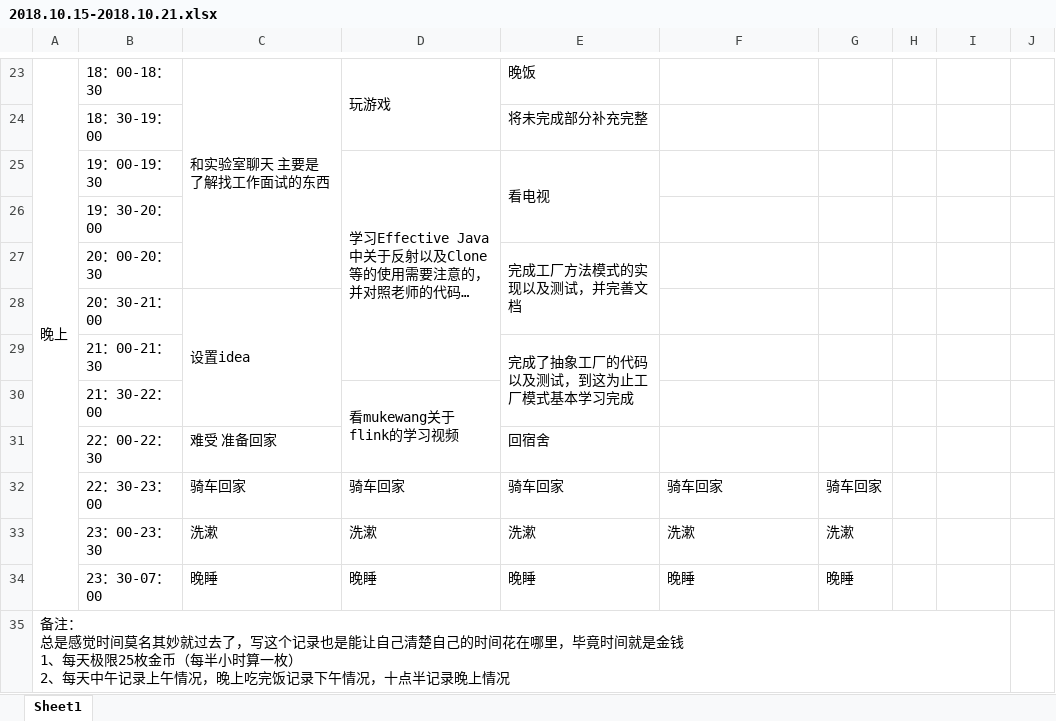
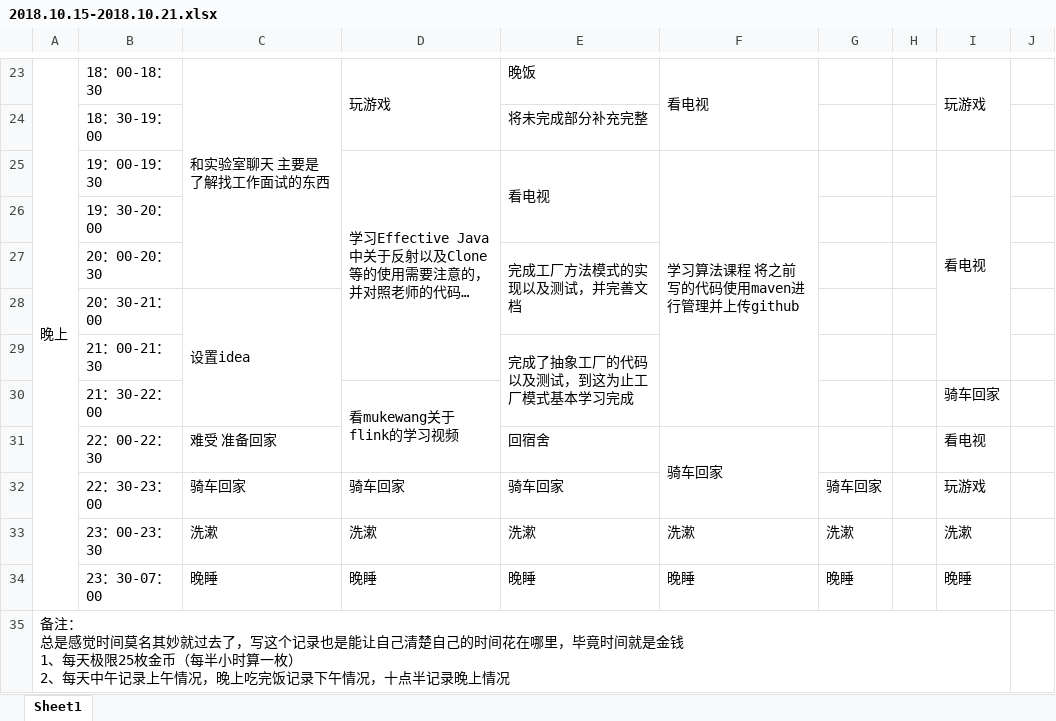
Before and after one commit to YaboSun/Schedule-and-Plan, an Excel workbook: 2018.10.15-2018.10.21.xlsx, sheet Sheet1, drawn as a sheet; only a part is shown, gaps mark what is left out; long unchanged cells end in …; values as stored, in another font and other column widths than the file's, no cell formats; the diff covers the shown part only; the diff names each change by its address in the sheet, - before the commit and + after, or states it on an @@ line.

```diff
--- a/2018.10.15-2018.10.21.xlsx (sheet Sheet1)
+++ b/2018.10.15-2018.10.21.xlsx (sheet Sheet1)
-F23: (empty)
+F23: 看电视
+F23:F24 merged
-I23: (empty)
+I23: 玩游戏
+I23:I24 merged
-F25: (empty)
+F25: 学习算法课程 将之前写的代码使用maven进行管理并上传github
+F25:F30 merged
-I25: (empty)
+I25: 看电视
+I25:I29 merged
-I30: (empty)
+I30: 骑车回家
-F31: (empty)
+F31: 骑车回家
+F31:F32 merged
-I31: (empty)
+I31: 看电视
-F32: 骑车回家
+F32: (empty)
-I32: (empty)
+I32: 玩游戏
-I33: (empty)
+I33: 洗漱
-I34: (empty)
+I34: 晚睡
```
Also changed, not shown: 18 edited cells and merged cells elsewhere in this sheet, cell formats.
